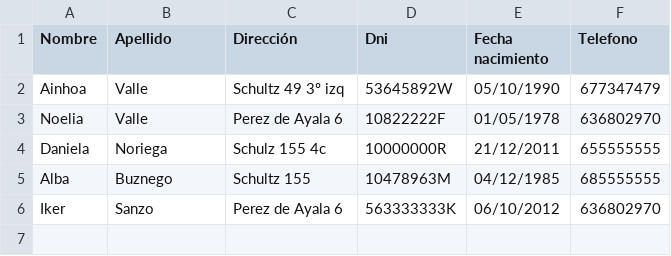
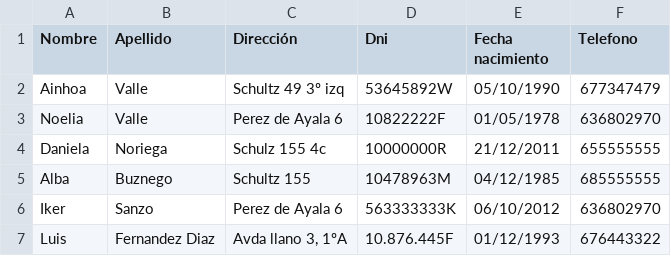
Before and after one commit to ainhoavp/DI1819, a CSV file: CorredoresConsola/corredores.csv, drawn as a sheet.

```diff
--- a/CorredoresConsola/corredores.csv
+++ b/CorredoresConsola/corredores.csv
@@ -6 +6,2 @@ Alba,Buznego,Schultz 155,10478963M,04/12/1985,685555555
 Iker,Sanzo,Perez de Ayala 6,563333333K,06/10/2012,636802970
+Luis,Fernandez Diaz,"Avda llano 3,  1ºA",10.876.445F,01/12/1993,676443322
```
Also changed, not shown: 9 other files.
